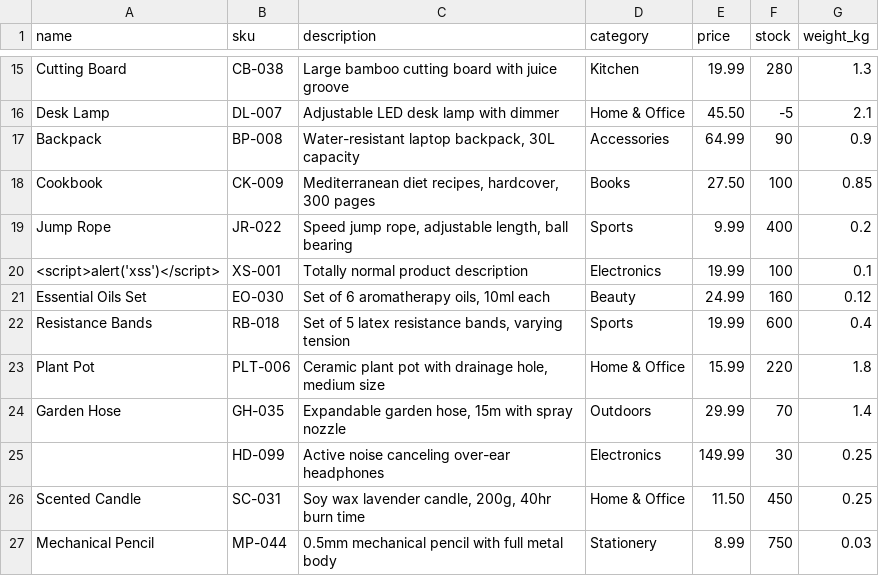
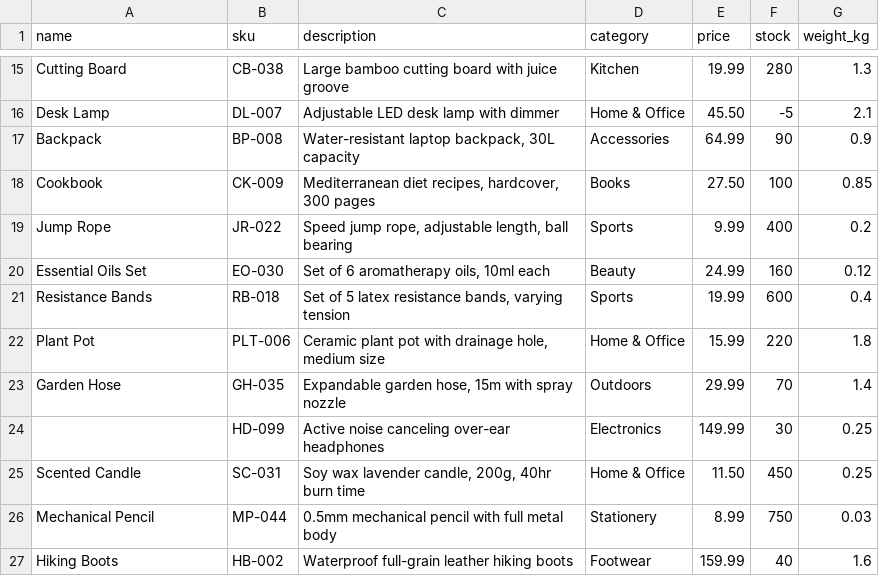
Before and after one commit to ozava/loanpro-ecommerce, a CSV file: db/data/Initial_data.csv, drawn as a sheet; only a part is shown, gaps mark what is left out; the shorter side is filled out with more unchanged rows; the diff names each change by its address in the sheet, - before the commit and + after, or states it on an @@ line.

Commit message:
Remove bad record from Initial_data.csv

```diff
--- a/db/data/Initial_data.csv
+++ b/db/data/Initial_data.csv
-row 20: <script>alert('xss')</script> | XS-001 | Totally normal product description | Electronics | 19.99 | 100 | 0.1
```
